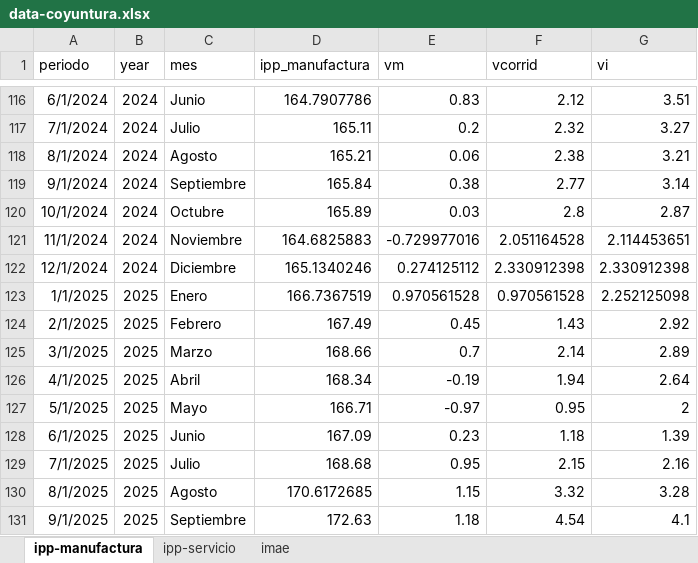
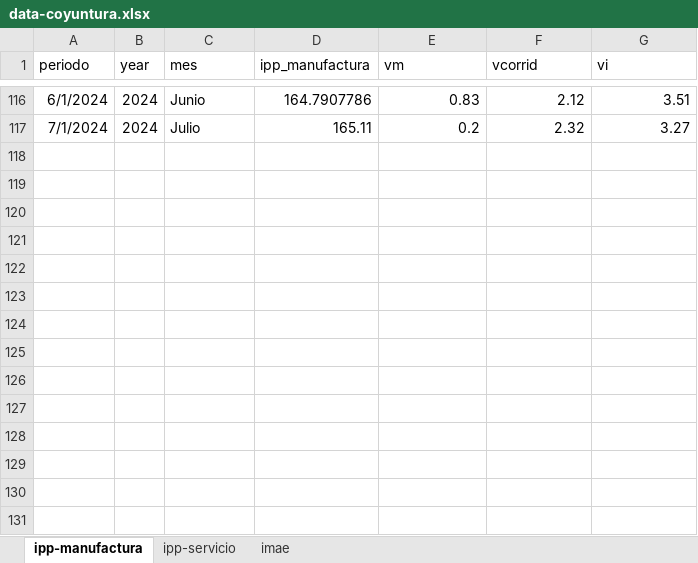
Before and after one commit to JoseBurg/monitor-coyuntura-analisis, an Excel workbook: data-coyuntura.xlsx, sheet ipp-manufactura, drawn as a sheet; only a part is shown, gaps mark what is left out; values as stored, in another font and other column widths than the file's, no borders; the diff names each change by its address in the sheet, - before the commit and + after, or states it on an @@ line.

Commit message:
inicio de excel

```diff
--- a/data-coyuntura.xlsx (sheet ipp-manufactura)
+++ b/data-coyuntura.xlsx (sheet ipp-manufactura)
-row 118: 8/1/2024 | 2024 | Agosto | 165.21 | 0.06 | 2.38 | 3.21
-row 119: 9/1/2024 | 2024 | Septiembre | 165.84 | 0.38 | 2.77 | 3.14
-row 120: 10/1/2024 | 2024 | Octubre | 165.89 | 0.03 | 2.8 | 2.87
-row 121: 11/1/2024 | 2024 | Noviembre | 164.6825883 | -0.729977016 | 2.051164528 | 2.114453651
-row 122: 12/1/2024 | 2024 | Diciembre | 165.1340246 | 0.274125112 | 2.330912398 | 2.330912398
-row 123: 1/1/2025 | 2025 | Enero | 166.7367519 | 0.970561528 | 0.970561528 | 2.252125098
-row 124: 2/1/2025 | 2025 | Febrero | 167.49 | 0.45 | 1.43 | 2.92
-row 125: 3/1/2025 | 2025 | Marzo | 168.66 | 0.7 | 2.14 | 2.89
-row 126: 4/1/2025 | 2025 | Abril | 168.34 | -0.19 | 1.94 | 2.64
-row 127: 5/1/2025 | 2025 | Mayo | 166.71 | -0.97 | 0.95 | 2
-row 128: 6/1/2025 | 2025 | Junio | 167.09 | 0.23 | 1.18 | 1.39
-row 129: 7/1/2025 | 2025 | Julio | 168.68 | 0.95 | 2.15 | 2.16
-row 130: 8/1/2025 | 2025 | Agosto | 170.6172685 | 1.15 | 3.32 | 3.28
-row 131: 9/1/2025 | 2025 | Septiembre | 172.63 | 1.18 | 4.54 | 4.1
```
